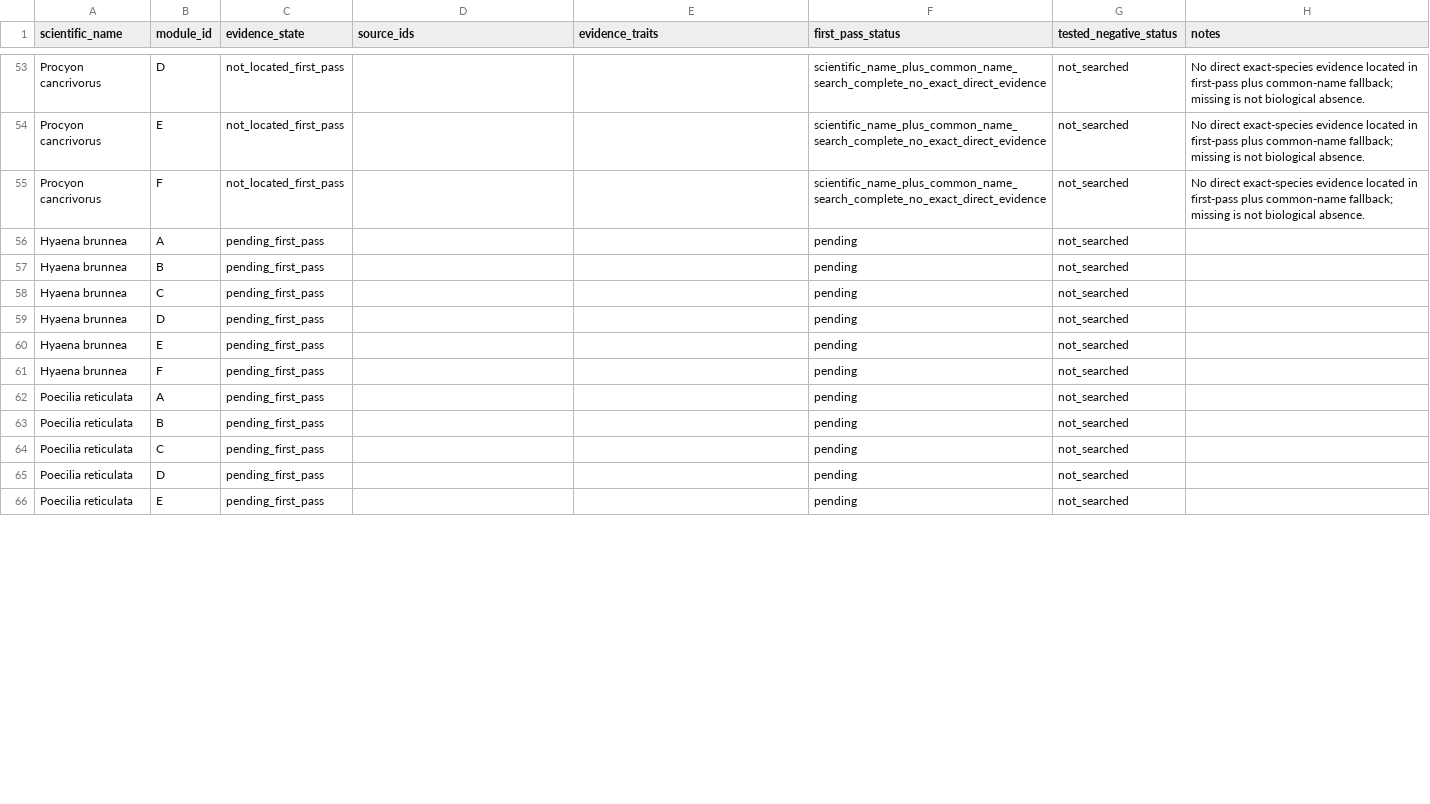
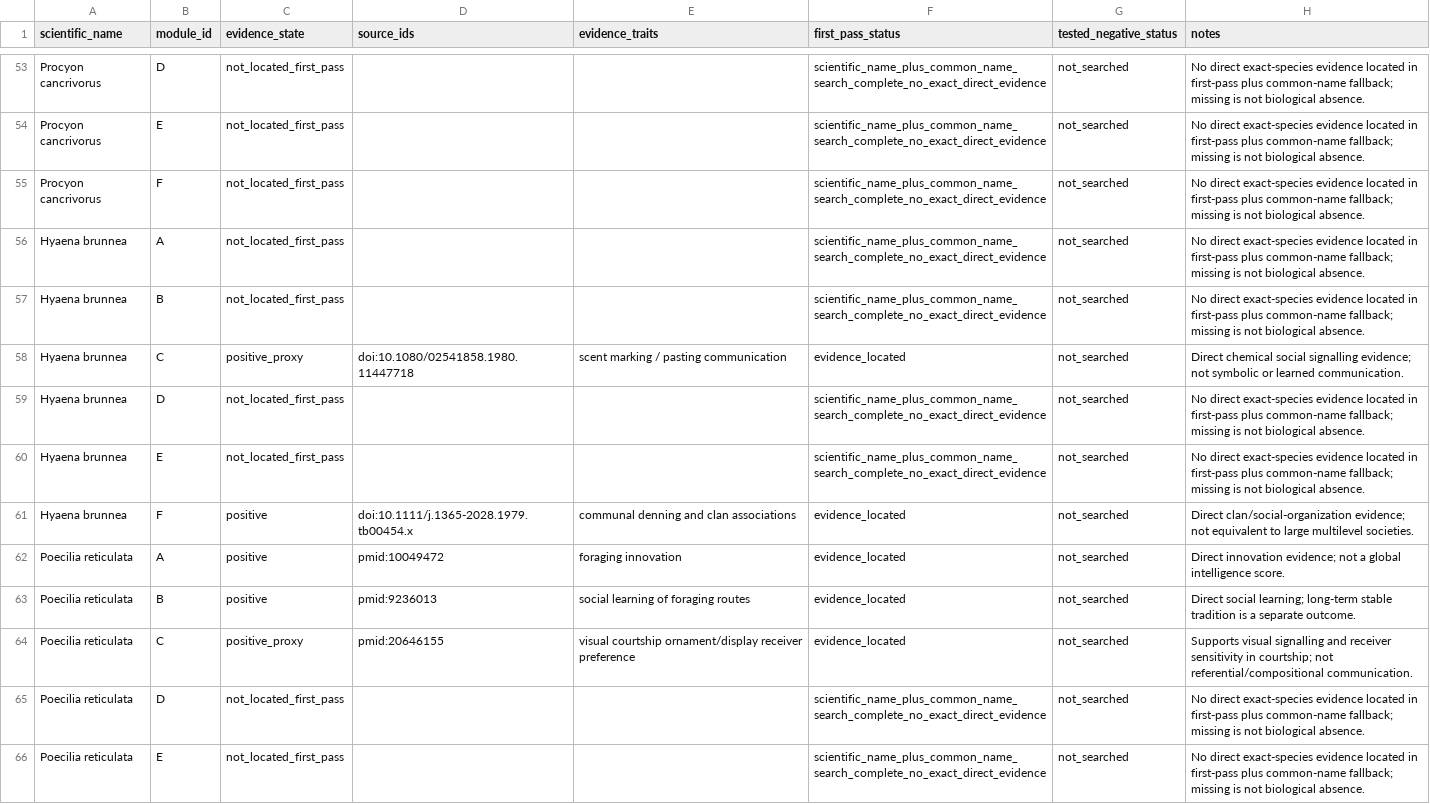
Before and after one commit to CochraneK/ARIS-GCA-Bees, a CSV file: papers/008-human-intelligence-bootstrap/data/remaining21_module_grid_v0.csv, drawn as a sheet; only a part is shown, gaps mark what is left out; the diff covers the shown part only.

Commit message:
Close third balanced batch in remaining Tier-1 module grid

```diff
--- a/papers/008-human-intelligence-bootstrap/data/remaining21_module_grid_v0.csv
+++ b/papers/008-human-intelligence-bootstrap/data/remaining21_module_grid_v0.csv
@@ -55,12 +55,12 @@ Procyon cancrivorus,E,not_located_first_pass,,,scientific_name_plus_common_name_
 Procyon cancrivorus,F,not_located_first_pass,,,scientific_name_plus_common_name_search_complete_no_exact_direct_evidence,not_searched,No direct exact-species evidence located in first-pass plus common-name fallback; missing is not biological absence.
-Hyaena brunnea,A,pending_first_pass,,,pending,not_searched,
-Hyaena brunnea,B,pending_first_pass,,,pending,not_searched,
-Hyaena brunnea,C,pending_first_pass,,,pending,not_searched,
-Hyaena brunnea,D,pending_first_pass,,,pending,not_searched,
-Hyaena brunnea,E,pending_first_pass,,,pending,not_searched,
-Hyaena brunnea,F,pending_first_pass,,,pending,not_searched,
-Poecilia reticulata,A,pending_first_pass,,,pending,not_searched,
-Poecilia reticulata,B,pending_first_pass,,,pending,not_searched,
-Poecilia reticulata,C,pending_first_pass,,,pending,not_searched,
-Poecilia reticulata,D,pending_first_pass,,,pending,not_searched,
-Poecilia reticulata,E,pending_first_pass,,,pending,not_searched,
+Hyaena brunnea,A,not_located_first_pass,,,scientific_name_plus_common_name_search_complete_no_exact_direct_evidence,not_searched,No direct exact-species evidence located in first-pass plus common-name fallback; missing is not biological absence.
+Hyaena brunnea,B,not_located_first_pass,,,scientific_name_plus_common_name_search_complete_no_exact_direct_evidence,not_searched,No direct exact-species evidence located in first-pass plus common-name fallback; missing is not biological absence.
+Hyaena brunnea,C,positive_proxy,doi:10.1080/02541858.1980.11447718,scent marking / pasting communication,evidence_located,not_searched,Direct chemical social signalling evidence; not symbolic or learned communication.
+Hyaena brunnea,D,not_located_first_pass,,,scientific_name_plus_common_name_search_complete_no_exact_direct_evidence,not_searched,No direct exact-species evidence located in first-pass plus common-name fallback; missing is not biological absence.
+Hyaena brunnea,E,not_located_first_pass,,,scientific_name_plus_common_name_search_complete_no_exact_direct_evidence,not_searched,No direct exact-species evidence located in first-pass plus common-name fallback; missing is not biological absence.
+Hyaena brunnea,F,positive,doi:10.1111/j.1365-2028.1979.tb00454.x,communal denning and clan associations,evidence_located,not_searched,Direct clan/social-organization evidence; not equivalent to large multilevel societies.
+Poecilia reticulata,A,positive,pmid:10049472,foraging innovation,evidence_located,not_searched,Direct innovation evidence; not a global intelligence score.
+Poecilia reticulata,B,positive,pmid:9236013,social learning of foraging routes,evidence_located,not_searched,Direct social learning; long-term stable tradition is a separate outcome.
+Poecilia reticulata,C,positive_proxy,pmid:20646155,visual courtship ornament/display receiver preference,evidence_located,not_searched,Supports visual signalling and receiver sensitivity in courtship; not referential/compositional communication.
+Poecilia reticulata,D,not_located_first_pass,,,scientific_name_plus_common_name_search_complete_no_exact_direct_evidence,not_searched,No direct exact-species evidence located in first-pass plus common-name fallback; missing is not biological absence.
+Poecilia reticulata,E,not_located_first_pass,,,scientific_name_plus_common_name_search_complete_no_exact_direct_evidence,not_searched,No direct exact-species evidence located in first-pass plus common-name fallback; missing is not biological absence.
```
Also changed, not shown: 72 edited cells elsewhere in this file.
